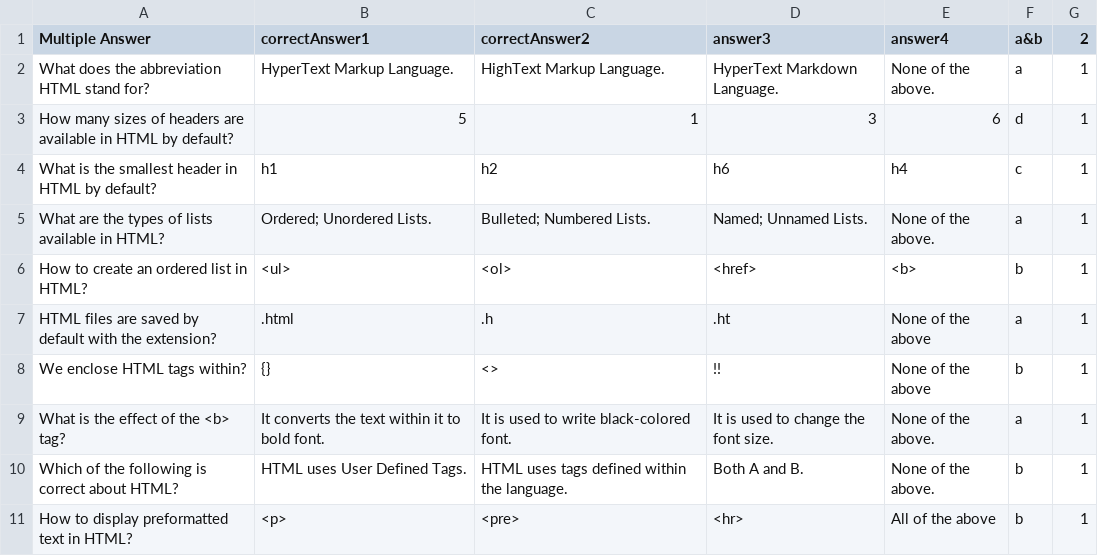
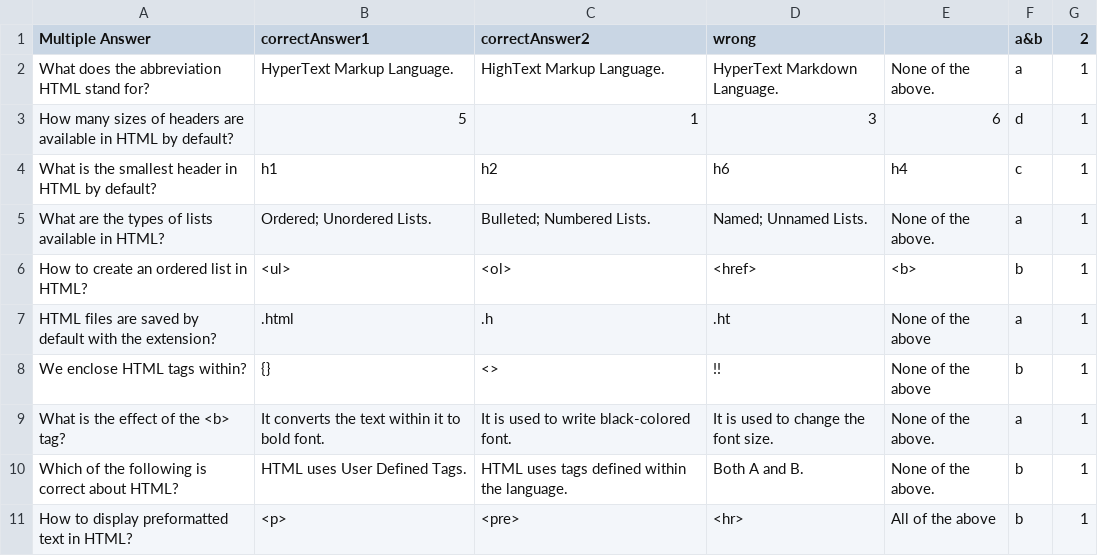
Before and after one commit to radwija/mcq-system-java, a CSV file: out/production/Summative-MCQ Project/mcq/html-basic.csv, drawn as a sheet.

Commit message:
if statements on input and I figured out how to show the multiple answer correction

```diff
--- a/out/production/Summative-MCQ Project/mcq/html-basic.csv
+++ b/out/production/Summative-MCQ Project/mcq/html-basic.csv
@@ -1,2 +1,2 @@
-Multiple Answer,correctAnswer1,correctAnswer2,answer3,answer4,a&b,2
+Multiple Answer,correctAnswer1,correctAnswer2,wrong,,a&b,2
 What does the abbreviation HTML stand for?,HyperText Markup Language.,HighText Markup Language.,HyperText Markdown Language.,None of the above.,a,1
```
Also changed, not shown: src/mcq/html-basic.csv, 2 other files.
